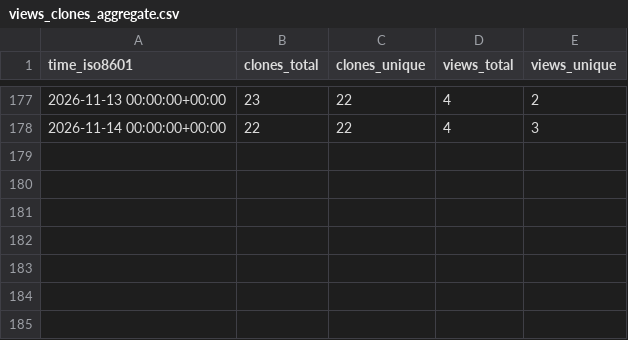
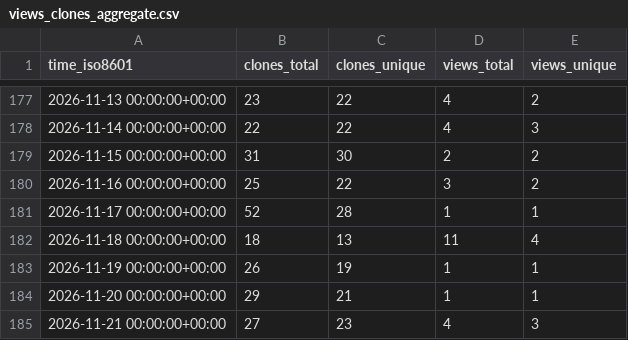
Before and after one commit to forkymcforkface/xpad-noone, a CSV file: forkymcforkface/xpad-noone/ghrs-data/views_clones_aggregate.csv, drawn as a sheet; only a part is shown, gaps mark what is left out.

```diff
--- a/forkymcforkface/xpad-noone/ghrs-data/views_clones_aggregate.csv
+++ b/forkymcforkface/xpad-noone/ghrs-data/views_clones_aggregate.csv
@@ -178 +178,8 @@ time_iso8601,clones_total,clones_unique,views_total,views_unique
 2026-11-14 00:00:00+00:00,22,22,4,3
+2026-11-15 00:00:00+00:00,31,30,2,2
+2026-11-16 00:00:00+00:00,25,22,3,2
+2026-11-17 00:00:00+00:00,52,28,1,1
+2026-11-18 00:00:00+00:00,18,13,11,4
+2026-11-19 00:00:00+00:00,26,19,1,1
+2026-11-20 00:00:00+00:00,29,21,1,1
+2026-11-21 00:00:00+00:00,27,23,4,3
```
Also changed, not shown: 1 other file.
